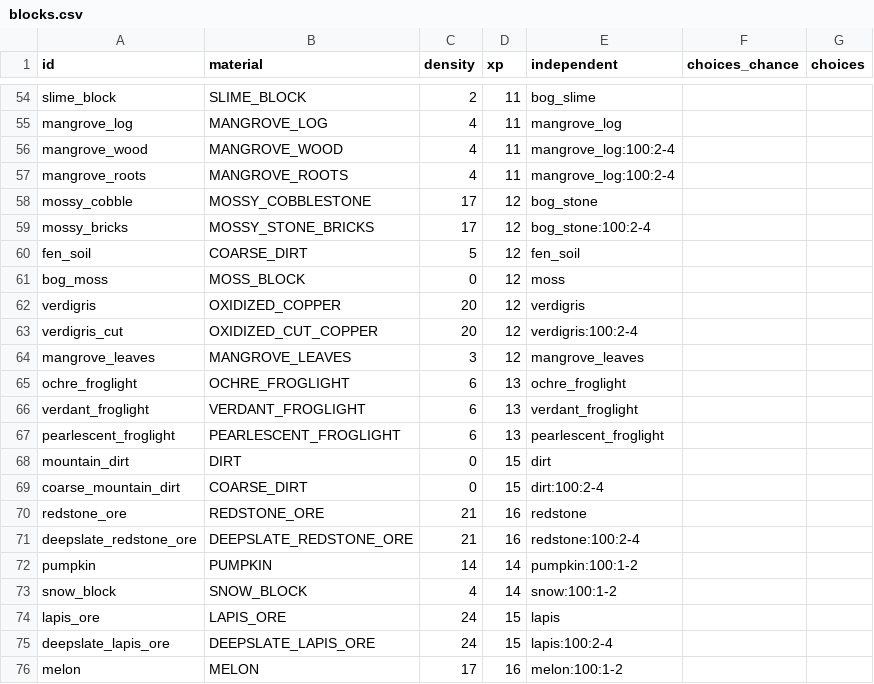
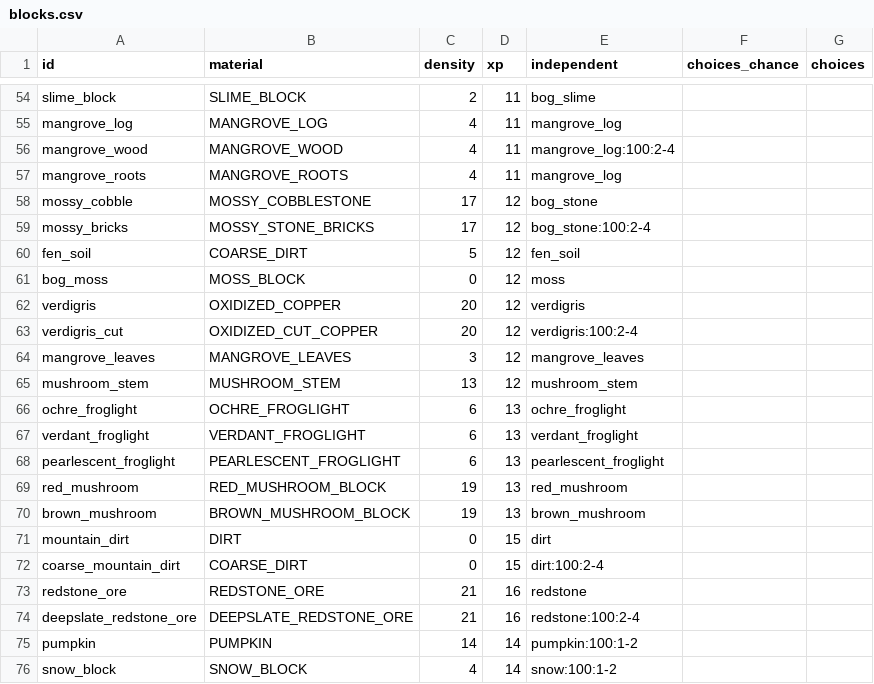
Before and after one commit to charky-p/aurora-plugin, a CSV file: scripts/data/world/blocks.csv, drawn as a sheet; only a part is shown, gaps mark what is left out; the shorter side is filled out with more unchanged rows.

Commit message:
[C] Sunken Ruins mines mushroom stem and Glowmire red and brown mushroom blocks, with the axe: five axe upgrades in each, densities at the axe Fortune players arrive with; the mangrove mine is 80% roots and 20% wood; Marsh collection tiers recalculated

```diff
--- a/scripts/data/world/blocks.csv
+++ b/scripts/data/world/blocks.csv
@@ -56,3 +56,3 @@ mangrove_log,MANGROVE_LOG,4,11,mangrove_log,,
 mangrove_wood,MANGROVE_WOOD,4,11,mangrove_log:100:2-4,,
-mangrove_roots,MANGROVE_ROOTS,4,11,mangrove_log:100:2-4,,
+mangrove_roots,MANGROVE_ROOTS,4,11,mangrove_log,,
 mossy_cobble,MOSSY_COBBLESTONE,17,12,bog_stone,,
@@ -64,2 +64,3 @@ verdigris_cut,OXIDIZED_CUT_COPPER,20,12,verdigris:100:2-4,,
 mangrove_leaves,MANGROVE_LEAVES,3,12,mangrove_leaves,,
+mushroom_stem,MUSHROOM_STEM,13,12,mushroom_stem,,
 ochre_froglight,OCHRE_FROGLIGHT,6,13,ochre_froglight,,
@@ -67,2 +68,4 @@ verdant_froglight,VERDANT_FROGLIGHT,6,13,verdant_froglight,,
 pearlescent_froglight,PEARLESCENT_FROGLIGHT,6,13,pearlescent_froglight,,
+red_mushroom,RED_MUSHROOM_BLOCK,19,13,red_mushroom,,
+brown_mushroom,BROWN_MUSHROOM_BLOCK,19,13,brown_mushroom,,
 mountain_dirt,DIRT,0,15,dirt,,
```
Also changed, not shown: scripts/data/items/resources.csv, scripts/data/shops/upgrades.csv, 7 other files.
